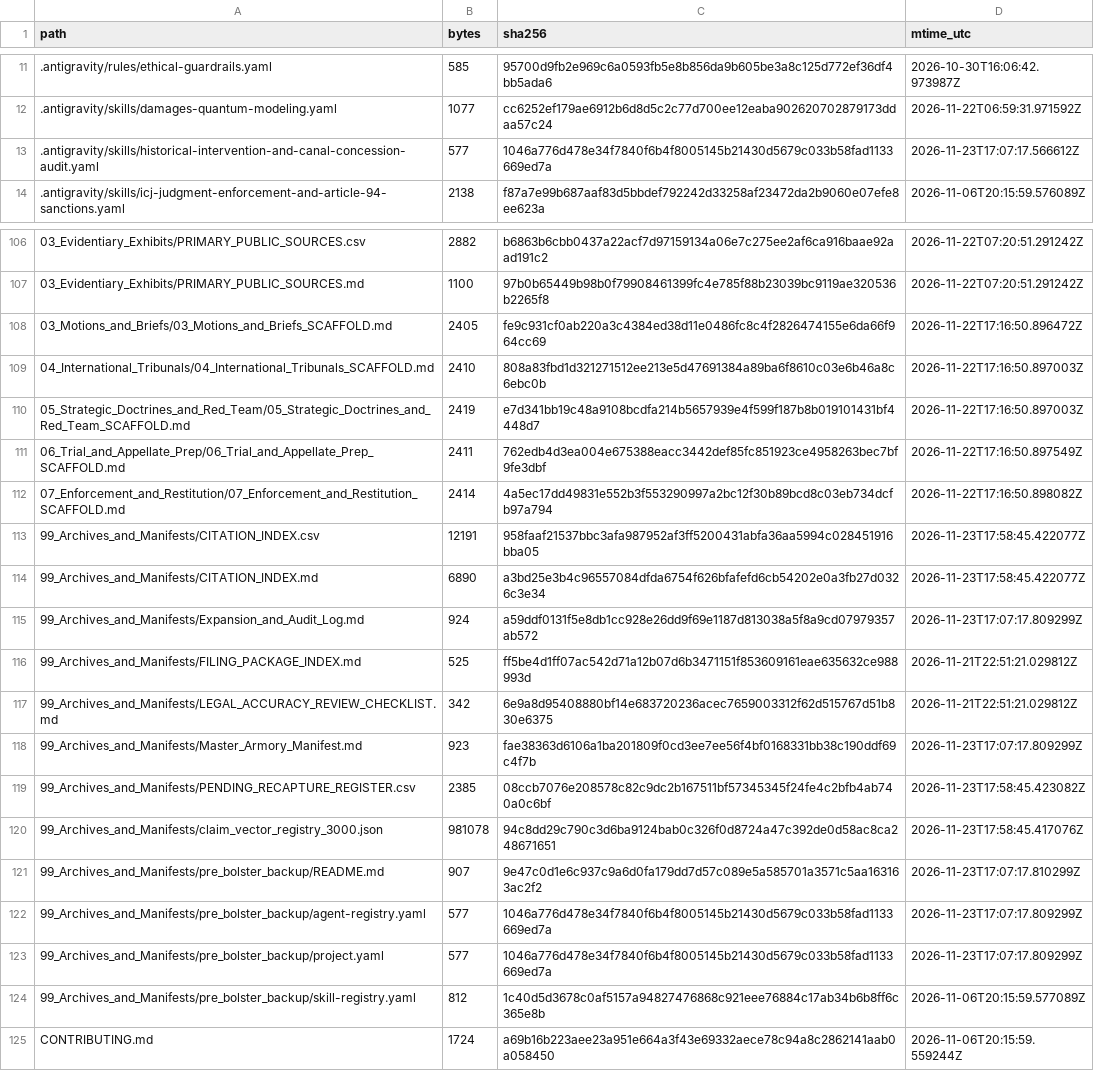
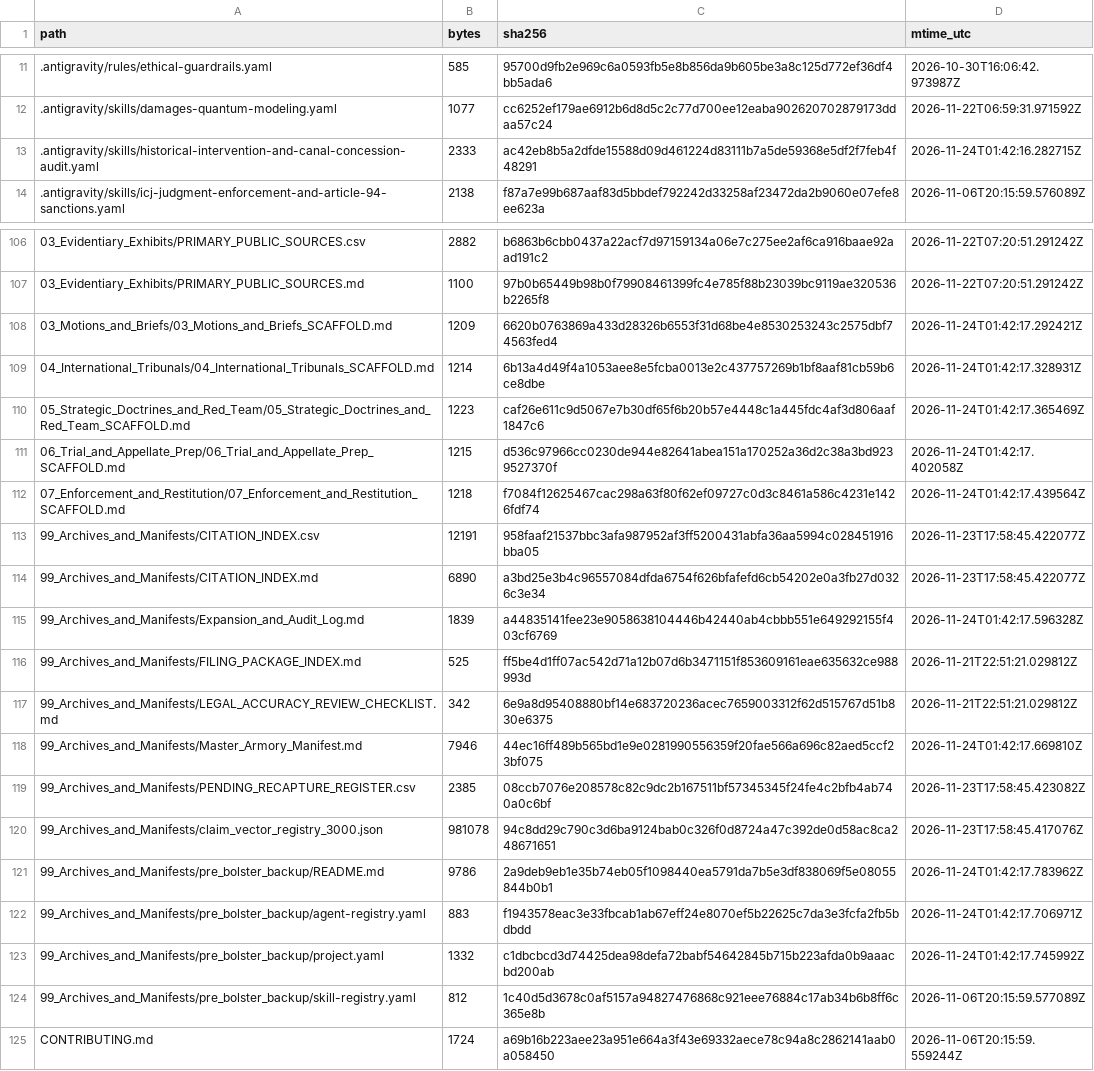
Before and after one commit to GlobalRestitutionAlliance/turtle-island-us-ca-middletown-rancheria-of-pomo-indians-of--master-litigation, a CSV file: 99_Archives_and_Manifests/MANIFEST_SHA256.csv, drawn as a sheet; only a part is shown, gaps mark what is left out; the diff covers the shown part only.

Commit message:
REVERTED DUE TO UNPROMPTED MASS J3WFICATED DATA CORRUPTION BY COMPROMISED BIASED LLM/ARTIFICIAL INTELLIGENCE MODELS

```diff
--- a/99_Archives_and_Manifests/MANIFEST_SHA256.csv
+++ b/99_Archives_and_Manifests/MANIFEST_SHA256.csv
@@ -12,3 +12,3 @@ path,bytes,sha256,mtime_utc
 .antigravity/skills/damages-quantum-modeling.yaml,1077,cc6252ef179ae6912b6d8d5c2c77d700ee12eaba902620702879173ddaa57c24,2026-11-22T06:59:31.971592Z
-.antigravity/skills/historical-intervention-and-canal-concession-audit.yaml,577,1046a776d478e34f7840f6b4f8005145b21430d5679c033b58fad1133669ed7a,2026-11-23T17:07:17.566612Z
+.antigravity/skills/historical-intervention-and-canal-concession-audit.yaml,2333,ac42eb8b5a2dfde15588d09d461224d83111b7a5de59368e5df2f7feb4f48291,2026-11-24T01:42:16.282715Z
 .antigravity/skills/icj-judgment-enforcement-and-article-94-sanctions.yaml,2138,f87a7e99b687aaf83d5bbdef792242d33258af23472da2b9060e07efe8ee623a,2026-11-06T20:15:59.576089Z
@@ -107,18 +107,18 @@ path,bytes,sha256,mtime_utc
 03_Evidentiary_Exhibits/PRIMARY_PUBLIC_SOURCES.md,1100,97b0b65449b98b0f79908461399fc4e785f88b23039bc9119ae320536b2265f8,2026-11-22T07:20:51.291242Z
-03_Motions_and_Briefs/03_Motions_and_Briefs_SCAFFOLD.md,2405,fe9c931cf0ab220a3c4384ed38d11e0486fc8c4f2826474155e6da66f964cc69,2026-11-22T17:16:50.896472Z
-04_International_Tribunals/04_International_Tribunals_SCAFFOLD.md,2410,808a83fbd1d321271512ee213e5d47691384a89ba6f8610c03e6b46a8c6ebc0b,2026-11-22T17:16:50.897003Z
-05_Strategic_Doctrines_and_Red_Team/05_Strategic_Doctrines_and_Red_Team_SCAFFOLD.md,2419,e7d341bb19c48a9108bcdfa214b5657939e4f599f187b8b019101431bf4448d7,2026-11-22T17:16:50.897003Z
-06_Trial_and_Appellate_Prep/06_Trial_and_Appellate_Prep_SCAFFOLD.md,2411,762edb4d3ea004e675388eacc3442def85fc851923ce4958263bec7bf9fe3dbf,2026-11-22T17:16:50.897549Z
-07_Enforcement_and_Restitution/07_Enforcement_and_Restitution_SCAFFOLD.md,2414,4a5ec17dd49831e552b3f553290997a2bc12f30b89bcd8c03eb734dcfb97a794,2026-11-22T17:16:50.898082Z
+03_Motions_and_Briefs/03_Motions_and_Briefs_SCAFFOLD.md,1209,6620b0763869a433d28326b6553f31d68be4e8530253243c2575dbf74563fed4,2026-11-24T01:42:17.292421Z
+04_International_Tribunals/04_International_Tribunals_SCAFFOLD.md,1214,6b13a4d49f4a1053aee8e5fcba0013e2c437757269b1bf8aaf81cb59b6ce8dbe,2026-11-24T01:42:17.328931Z
+05_Strategic_Doctrines_and_Red_Team/05_Strategic_Doctrines_and_Red_Team_SCAFFOLD.md,1223,caf26e611c9d5067e7b30df65f6b20b57e4448c1a445fdc4af3d806aaf1847c6,2026-11-24T01:42:17.365469Z
+06_Trial_and_Appellate_Prep/06_Trial_and_Appellate_Prep_SCAFFOLD.md,1215,d536c97966cc0230de944e82641abea151a170252a36d2c38a3bd9239527370f,2026-11-24T01:42:17.402058Z
+07_Enforcement_and_Restitution/07_Enforcement_and_Restitution_SCAFFOLD.md,1218,f7084f12625467cac298a63f80f62ef09727c0d3c8461a586c4231e1426fdf74,2026-11-24T01:42:17.439564Z
 99_Archives_and_Manifests/CITATION_INDEX.csv,12191,958faaf21537bbc3afa987952af3ff5200431abfa36aa5994c028451916bba05,2026-11-23T17:58:45.422077Z
 99_Archives_and_Manifests/CITATION_INDEX.md,6890,a3bd25e3b4c96557084dfda6754f626bfafefd6cb54202e0a3fb27d0326c3e34,2026-11-23T17:58:45.422077Z
-99_Archives_and_Manifests/Expansion_and_Audit_Log.md,924,a59ddf0131f5e8db1cc928e26dd9f69e1187d813038a5f8a9cd07979357ab572,2026-11-23T17:07:17.809299Z
+99_Archives_and_Manifests/Expansion_and_Audit_Log.md,1839,a44835141fee23e9058638104446b42440ab4cbbb551e649292155f403cf6769,2026-11-24T01:42:17.596328Z
 99_Archives_and_Manifests/FILING_PACKAGE_INDEX.md,525,ff5be4d1ff07ac542d71a12b07d6b3471151f853609161eae635632ce988993d,2026-11-21T22:51:21.029812Z
 99_Archives_and_Manifests/LEGAL_ACCURACY_REVIEW_CHECKLIST.md,342,6e9a8d95408880bf14e683720236acec7659003312f62d515767d51b830e6375,2026-11-21T22:51:21.029812Z
-99_Archives_and_Manifests/Master_Armory_Manifest.md,923,fae38363d6106a1ba201809f0cd3ee7ee56f4bf0168331bb38c190ddf69c4f7b,2026-11-23T17:07:17.809299Z
+99_Archives_and_Manifests/Master_Armory_Manifest.md,7946,44ec16ff489b565bd1e9e0281990556359f20fae566a696c82aed5ccf23bf075,2026-11-24T01:42:17.669810Z
 99_Archives_and_Manifests/PENDING_RECAPTURE_REGISTER.csv,2385,08ccb7076e208578c82c9dc2b167511bf57345345f24fe4c2bfb4ab740a0c6bf,2026-11-23T17:58:45.423082Z
 99_Archives_and_Manifests/claim_vector_registry_3000.json,981078,94c8dd29c790c3d6ba9124bab0c326f0d8724a47c392de0d58ac8ca248671651,2026-11-23T17:58:45.417076Z
-99_Archives_and_Manifests/pre_bolster_backup/README.md,907,9e47c0d1e6c937c9a6d0fa179dd7d57c089e5a585701a3571c5aa163163ac2f2,2026-11-23T17:07:17.810299Z
-99_Archives_and_Manifests/pre_bolster_backup/agent-registry.yaml,577,1046a776d478e34f7840f6b4f8005145b21430d5679c033b58fad1133669ed7a,2026-11-23T17:07:17.809299Z
-99_Archives_and_Manifests/pre_bolster_backup/project.yaml,577,1046a776d478e34f7840f6b4f8005145b21430d5679c033b58fad1133669ed7a,2026-11-23T17:07:17.809299Z
+99_Archives_and_Manifests/pre_bolster_backup/README.md,9786,2a9deb9eb1e35b74eb05f1098440ea5791da7b5e3df838069f5e08055844b0b1,2026-11-24T01:42:17.783962Z
+99_Archives_and_Manifests/pre_bolster_backup/agent-registry.yaml,883,f1943578eac3e33fbcab1ab67eff24e8070ef5b22625c7da3e3fcfa2fb5bdbdd,2026-11-24T01:42:17.706971Z
+99_Archives_and_Manifests/pre_bolster_backup/project.yaml,1332,c1dbcbcd3d74425dea98defa72babf54642845b715b223afda0b9aaacbd200ab,2026-11-24T01:42:17.745992Z
 99_Archives_and_Manifests/pre_bolster_backup/skill-registry.yaml,812,1c40d5d3678c0af5157a94827476868c921eee76884c17ab34b6b8ff6c365e8b,2026-11-06T20:15:59.577089Z
```
Also changed, not shown: 77 edited cells elsewhere in this file, 37 other files.
